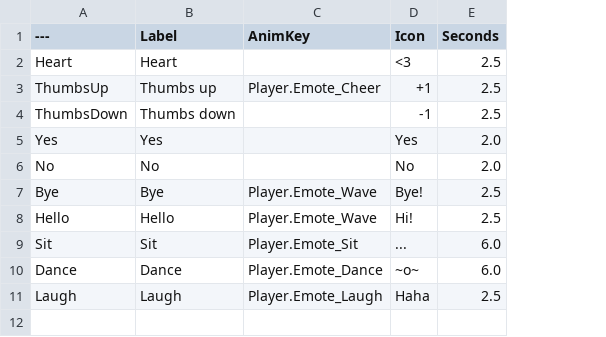
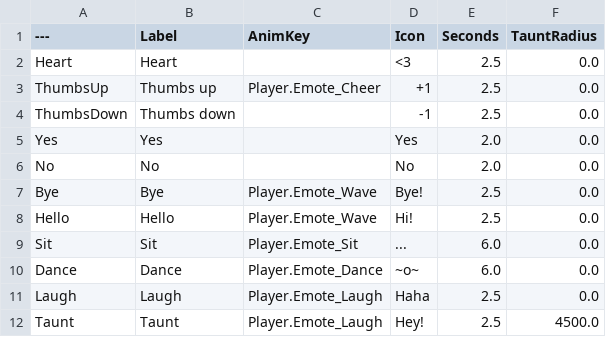
Before and after one commit to agentshorts/GFGame, a CSV file: Data/CSV/DT_Emotes.csv, drawn as a sheet; the diff names each change by its address in the sheet, - before the commit and + after, or states it on an @@ line.

```diff
--- a/Data/CSV/DT_Emotes.csv
+++ b/Data/CSV/DT_Emotes.csv
+column F (TauntRadius), rows 2-11: all 0.0
+row 12: Taunt | Taunt | Player.Emote_Laugh | Hey! | 2.5 | 4500.0
```
Also changed, not shown: Data/CSV/DT_GiantDinoLines.csv, 13 other files.
